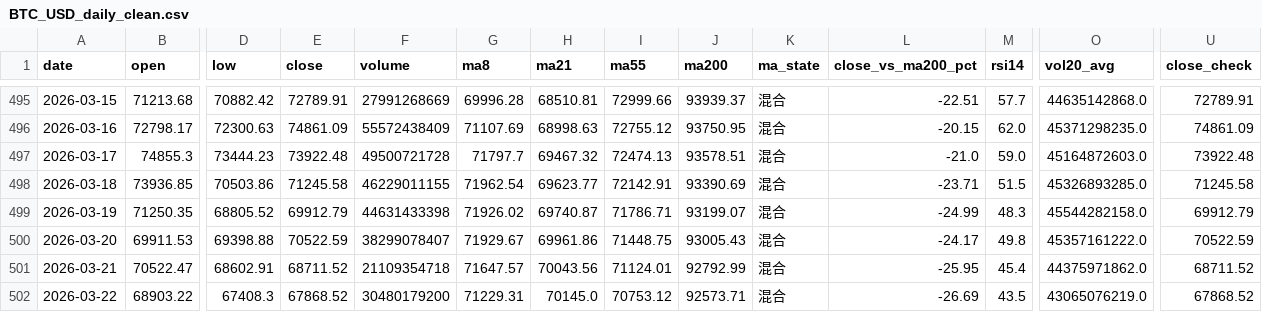
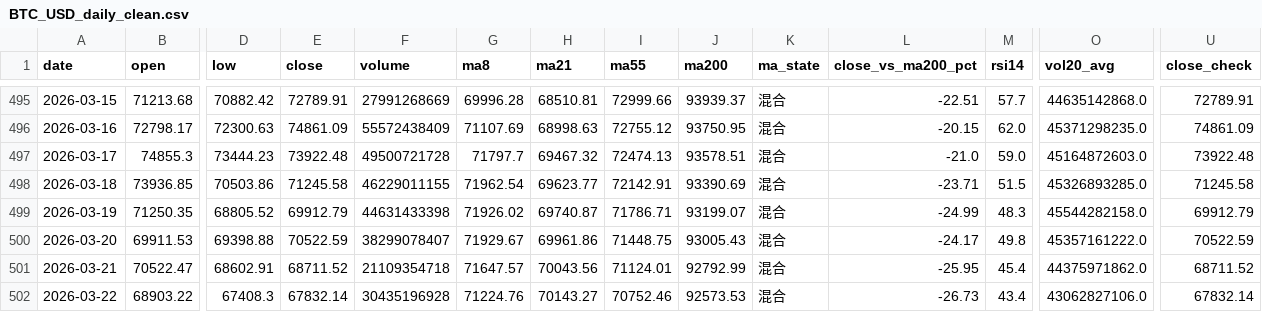
Before and after one commit to invisibleseller/stockprice, a CSV file: data/BTC_USD_daily_clean.csv, drawn as a sheet; only a part is shown, gaps mark what is left out; the diff names each change by its address in the sheet, - before the commit and + after, or states it on an @@ line.

```diff
--- a/data/BTC_USD_daily_clean.csv
+++ b/data/BTC_USD_daily_clean.csv
-E502 (close): 67868.52
+E502 (close): 67832.14
-F502 (volume): 30480179200
+F502 (volume): 30435196928
-G502 (ma8): 71229.31
+G502 (ma8): 71224.76
-H502 (ma21): 70145.0
+H502 (ma21): 70143.27
-I502 (ma55): 70753.12
+I502 (ma55): 70752.46
-J502 (ma200): 92573.71
+J502 (ma200): 92573.53
-L502 (close_vs_ma200_pct): -26.69
+L502 (close_vs_ma200_pct): -26.73
-M502 (rsi14): 43.5
+M502 (rsi14): 43.4
-O502 (vol20_avg): 43065076219.0
+O502 (vol20_avg): 43062827106.0
-U502 (close_check): 67868.52
+U502 (close_check): 67832.14
```
Also changed, not shown: 1 other file.
